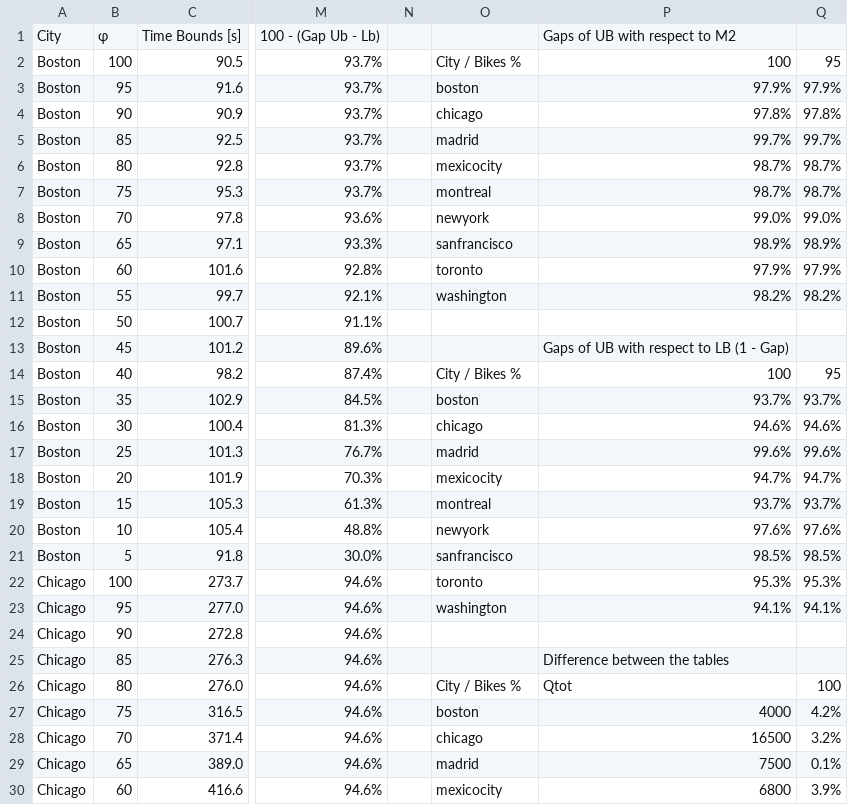
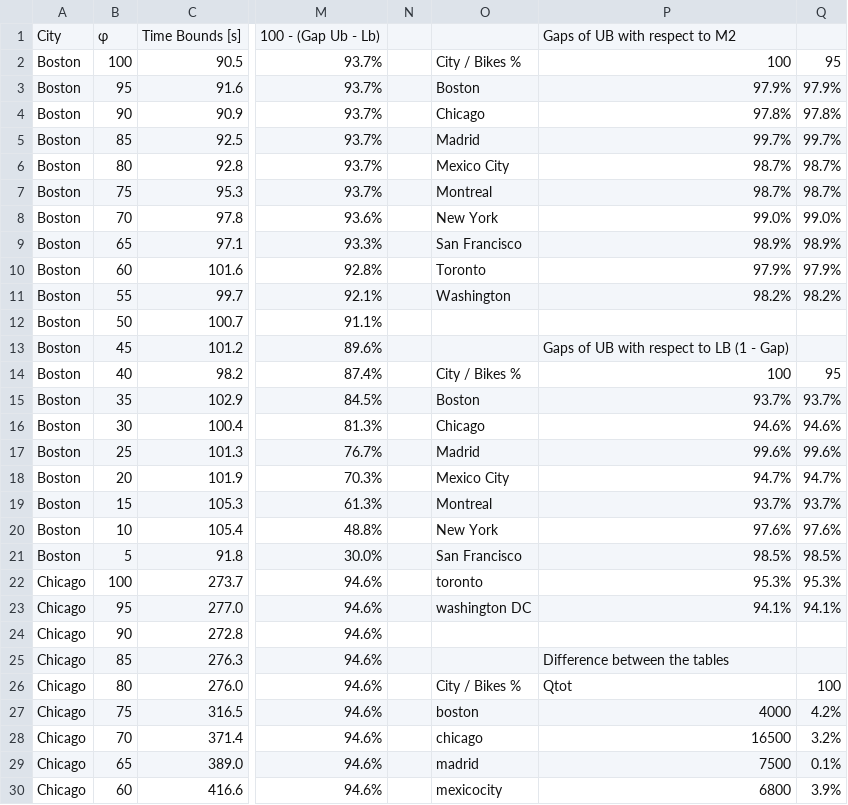
Before and after one commit to lucasparada20/tlb, a CSV file: results/results_M2_varying_Qtot.csv, drawn as a sheet; only a part is shown, gaps mark what is left out; the diff covers the shown part only; the diff names each change by its address in the sheet, - before the commit and + after, or states it on an @@ line.

Commit message:
Update results_M2_varying_Qtot.csv

```diff
--- a/results/results_M2_varying_Qtot.csv
+++ b/results/results_M2_varying_Qtot.csv
-O3: boston
+O3: Boston
-O4: chicago
+O4: Chicago
-O5: madrid
+O5: Madrid
-O6: mexicocity
+O6: Mexico City
-O7: montreal
+O7: Montreal
-O8: newyork
+O8: New York
-O9: sanfrancisco
+O9: San Francisco
-O10: toronto
+O10: Toronto
-O11: washington
+O11: Washington
-O15: boston
+O15: Boston
-O16: chicago
+O16: Chicago
-O17: madrid
+O17: Madrid
-O18: mexicocity
+O18: Mexico City
-O19: montreal
+O19: Montreal
-O20: newyork
+O20: New York
-O21: sanfrancisco
+O21: San Francisco
-O23: washington
+O23: washington DC
```
Also changed, not shown: 5 edited cells elsewhere in this file.
